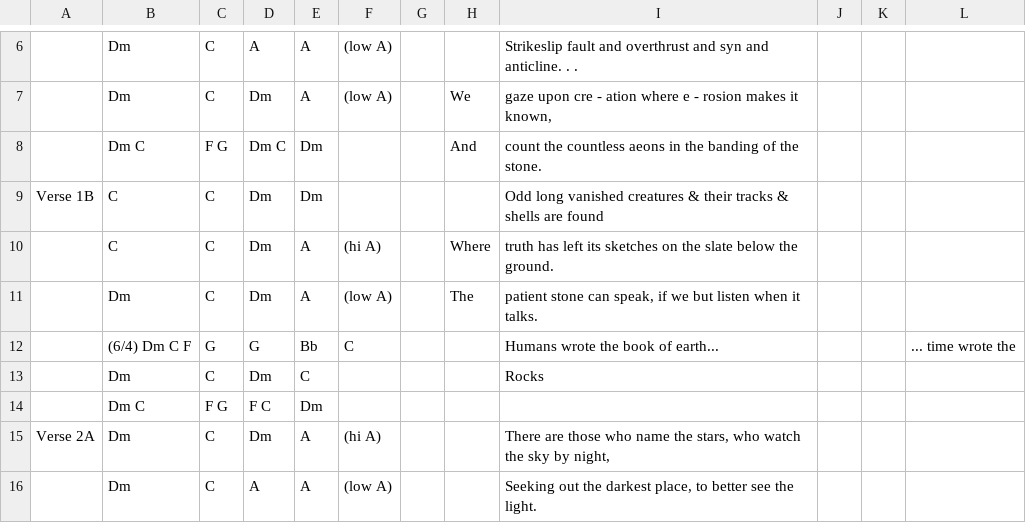
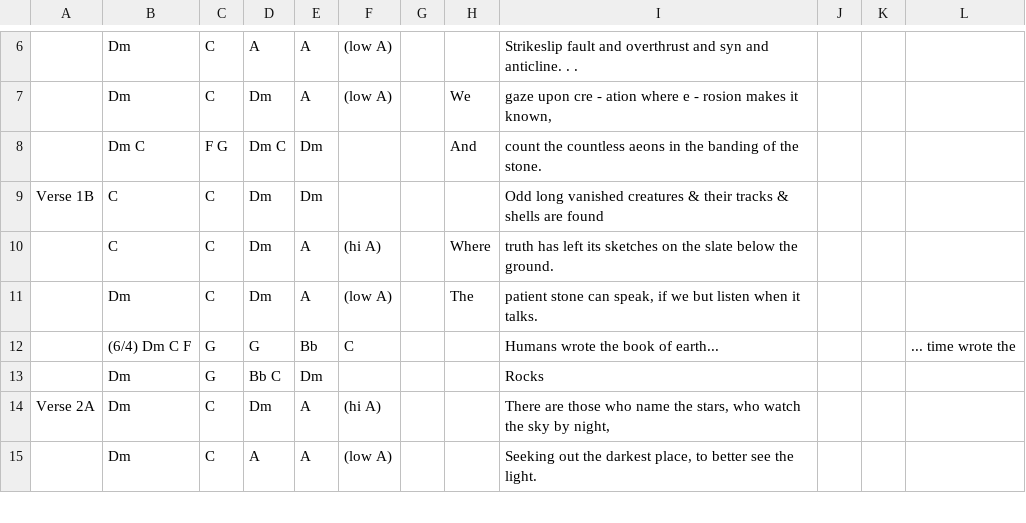
Before and after one commit to SecularSolstice/SecularSolstice.github.io, a CSV file: songs/Time_Wrote_the_Rocks/chart.csv, drawn as a sheet; only a part is shown, gaps mark what is left out; removed rows and columns are numbered as before the commit, all else as after; the diff names each change by its address in the sheet, - before the commit and + after, or states it on an @@ line.

Commit message:
Untested attempt to fix the turnaround at the end of verse 1b

```diff
--- a/songs/Time_Wrote_the_Rocks/chart.csv
+++ b/songs/Time_Wrote_the_Rocks/chart.csv
-row 13:  | Dm | C | Dm | C |  |  |  | Rocks
-row 14:  | Dm C | F G | F C | Dm
+row 13:  | Dm | G | Bb C | Dm |  |  |  | Rocks
```
